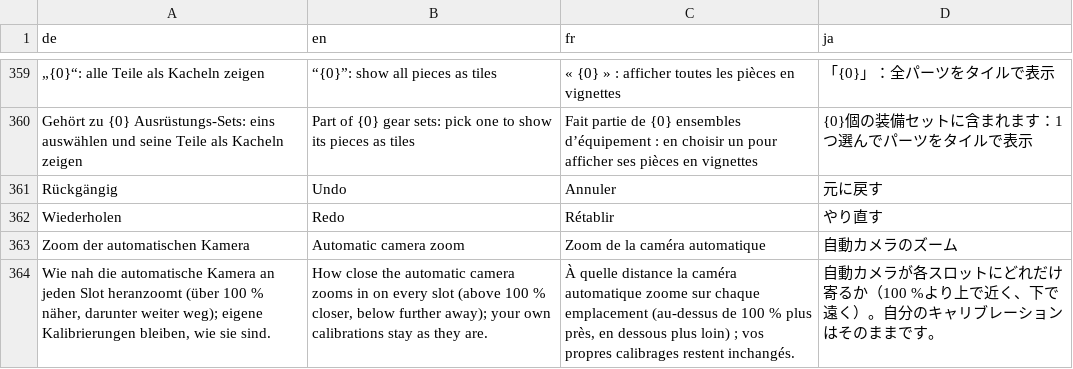
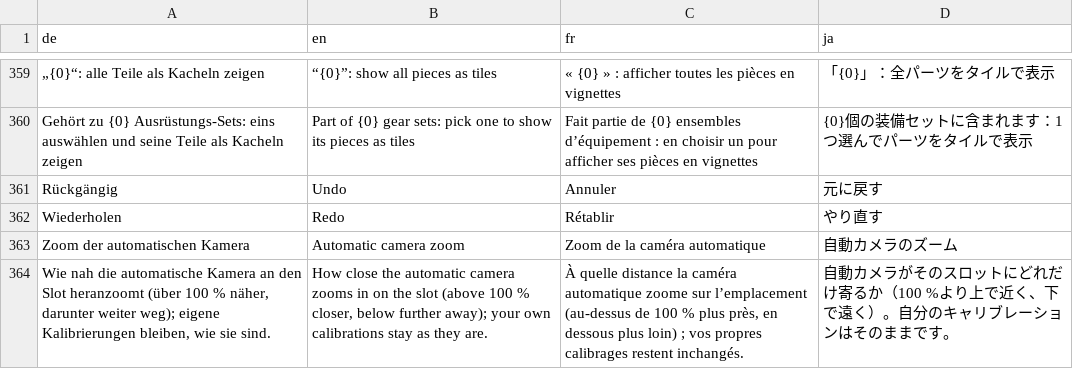
Before and after one commit to ShyneeAK/GlamourBrowser, a CSV file: src/GlamourBrowser.Core/Localization/Strings.csv, drawn as a sheet; only a part is shown, gaps mark what is left out.

Commit message:
feat(camera): zoom of the automatic camera per slot in the settings

```diff
--- a/src/GlamourBrowser.Core/Localization/Strings.csv
+++ b/src/GlamourBrowser.Core/Localization/Strings.csv
@@ -407,2 +407,2 @@ Wiederholen,Redo,Rétablir,やり直す
 Zoom der automatischen Kamera,Automatic camera zoom,Zoom de la caméra automatique,自動カメラのズーム
-"Wie nah die automatische Kamera an jeden Slot heranzoomt (über 100 % näher, darunter weiter weg); eigene Kalibrierungen bleiben, wie sie sind.","How close the automatic camera zooms in on every slot (above 100 % closer, below further away); your own calibrations stay as they are.","À quelle distance la caméra automatique zoome sur chaque emplacement (au-dessus de 100 % plus près, en dessous plus loin) ; vos propres calibrages restent inchangés.",自動カメラが各スロットにどれだけ寄るか（100 %より上で近く、下で遠く）。自分のキャリブレーションはそのままです。
+"Wie nah die automatische Kamera an den Slot heranzoomt (über 100 % näher, darunter weiter weg); eigene Kalibrierungen bleiben, wie sie sind.","How close the automatic camera zooms in on the slot (above 100 % closer, below further away); your own calibrations stay as they are.","À quelle distance la caméra automatique zoome sur l’emplacement (au-dessus de 100 % plus près, en dessous plus loin) ; vos propres calibrages restent inchangés.",自動カメラがそのスロットにどれだけ寄るか（100 %より上で近く、下で遠く）。自分のキャリブレーションはそのままです。
```
Also changed, not shown: 3 other files.
